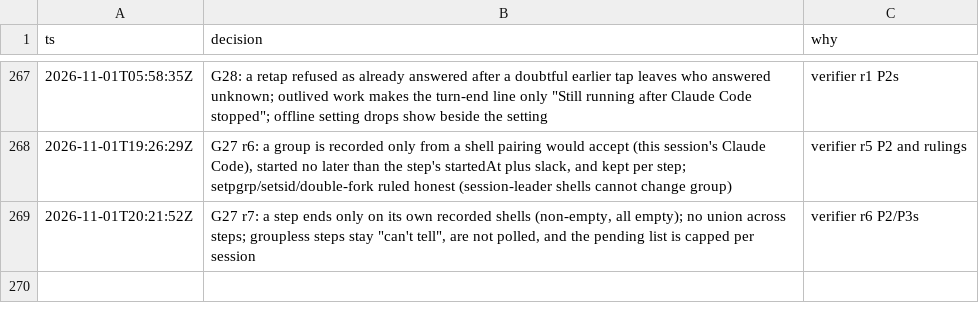
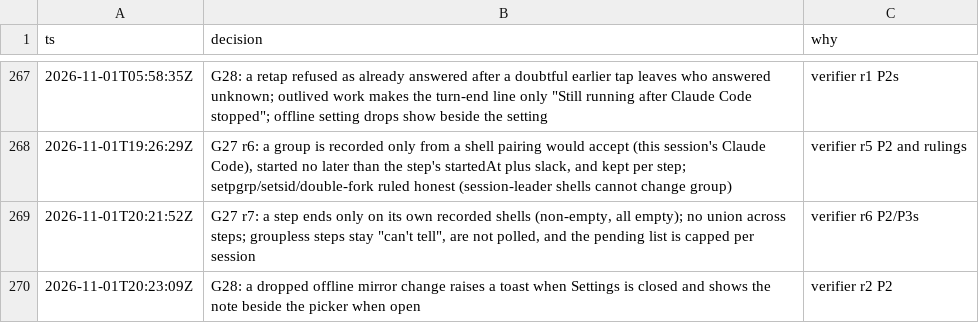
Before and after one commit to IamP5/claudio-bot, a TSV file: docs/ux-program/decisions.tsv, drawn as a sheet; only a part is shown, gaps mark what is left out; the diff names each change by its address in the sheet, - before the commit and + after, or states it on an @@ line.

```diff
--- a/docs/ux-program/decisions.tsv
+++ b/docs/ux-program/decisions.tsv
+row 270: 2026-11-01T20:23:09Z | G28: a dropped offline mirror change raises a toast when Settings is closed and shows the note beside the picker when open | verifier r2 P2
```
Also changed, not shown: docs/ux-program/agents.tsv.
